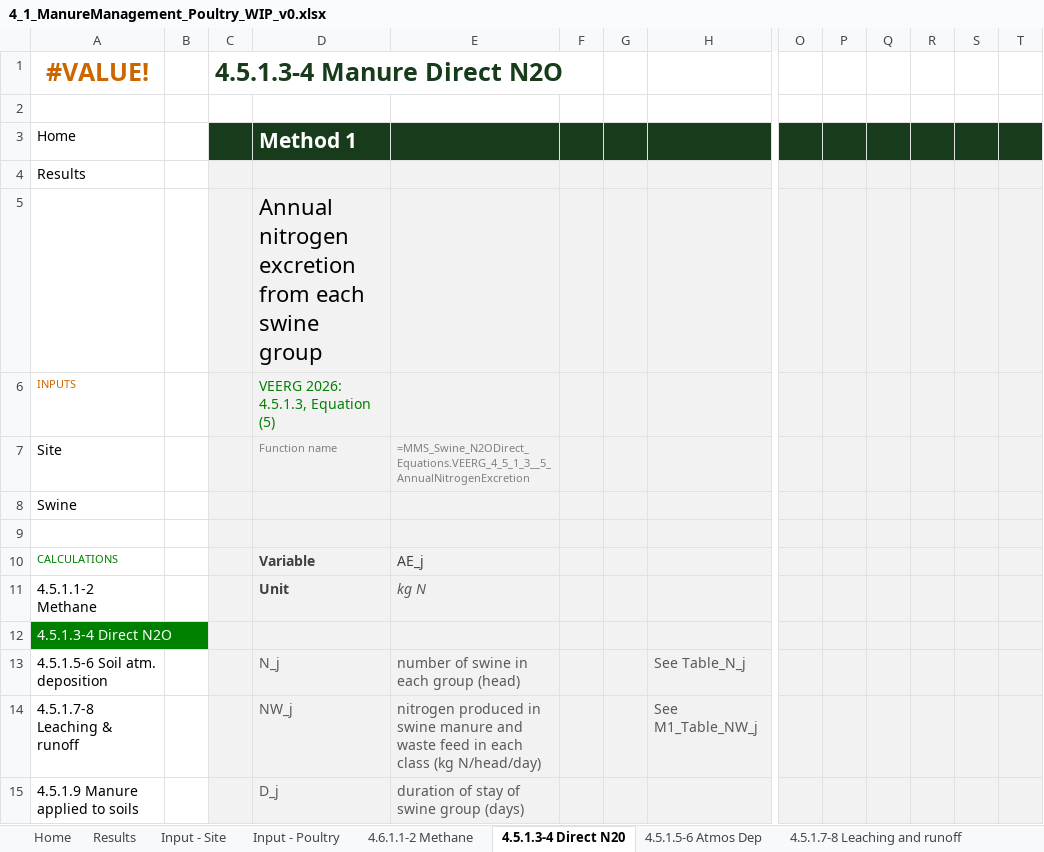
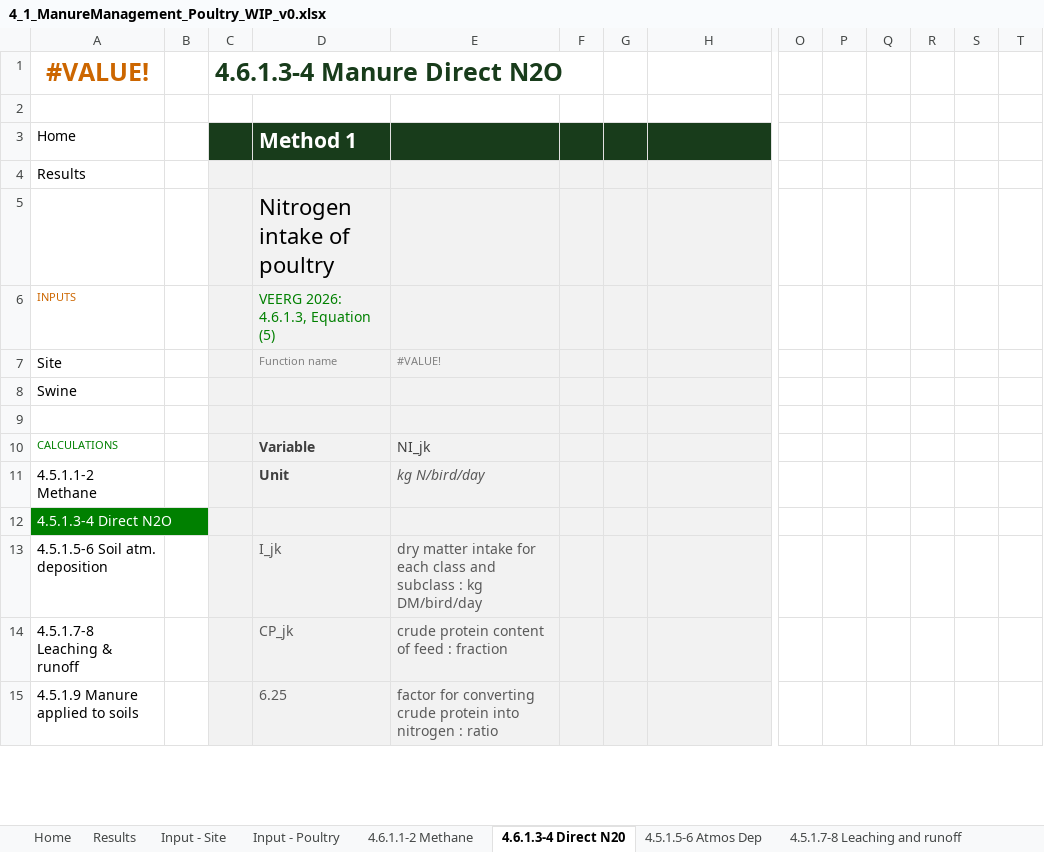
Before and after one commit to mrpaulkotz/GAF-VEERG-Functions, an Excel workbook: Excel/4_1_ManureManagement_Poultry_WIP_v0.xlsx, sheet 4.6.1.3-4 Direct N20, drawn as a sheet; only a part is shown, gaps mark what is left out; values as stored, in another font and other column widths than the file's, no borders; charts and pictures not drawn; the diff covers the shown part only; the diff names each change by its address in the sheet, - before the commit and + after, or states it on an @@ line.

Commit message:
add poultry and source veerg docs

```diff
--- a/Excel/4_1_ManureManagement_Poultry_WIP_v0.xlsx (sheet 4.6.1.3-4 Direct N20)
+++ b/Excel/4_1_ManureManagement_Poultry_WIP_v0.xlsx (sheet 4.6.1.3-4 Direct N20)
-sheet tab: 4.5.1.3-4 Direct N20
+sheet tab: 4.6.1.3-4 Direct N20
-C1: 4.5.1.3-4 Manure Direct N2O
+C1: 4.6.1.3-4 Manure Direct N2O
-O3:T3 fill: #183C1B
+O3:T3 fill: none
-O4:T15 fill: #F2F2F2
+O4:T15 fill: none
-D5 (Method 1): Annual nitrogen excretion from each swine group
+D5 (Method 1): Nitrogen intake of poultry
-D6 (Method 1): VEERG 2026: 4.5.1.3, Equation (5)
+D6 (Method 1): VEERG 2026: 4.6.1.3, Equation (5)
-E7: =MMS_Swine_N2ODirect_Equations.VEERG_4_5_1_3__5_AnnualNitrogenExcretion
+E7: #VALUE!
-E10: AE_j
+E10: NI_jk
-E11: kg N
+E11: kg N/bird/day
-D13 (Method 1): N_j
+D13 (Method 1): I_jk
-E13: number of swine in each group (head)
+E13: dry matter intake for each class and subclass : kg DM/bird/day
-H13: See Table_N_j
+H13: (empty)
-D14 (Method 1): NW_j
+D14 (Method 1): CP_jk
-E14: nitrogen produced in swine manure and waste feed in each class (kg N/head/day)
+E14: crude protein content of feed : fraction
-H14: See M1_Table_NW_j
+H14: (empty)
-D15 (Method 1): D_j
+D15 (Method 1): 6.25
-E15: duration of stay of swine group (days)
+E15: factor for converting crude protein into nitrogen : ratio
```
Also changed, not shown: 1 added row, 255 removed rows, 17 edited cells and cell formats elsewhere in this sheet, sheet 4.5.1.9 Manure applied to soils, sheet 4.5.1.5-6 Atmos Dep, sheet 4.6.1.1-2 Methane, sheet 4.5.1.7-8 Leaching and runoff, sheet Input - Poultry, sheet Results, formulas that keep their value, charts or pictures, Excel/4_1_ManureManagement_Swine_WIP_v04.xlsx, 27 other files.
